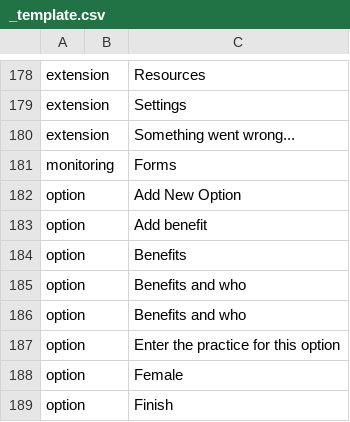
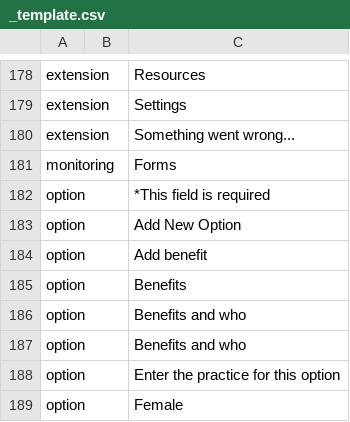
Before and after one commit to e-picsa/picsa-apps, a CSV file: libs/i18n/templates/_template.csv, drawn as a sheet; only a part is shown, gaps mark what is left out; the shorter side is filled out with more unchanged rows; the diff names each change by its address in the sheet, - before the commit and + after, or states it on an @@ line.

Commit message:
chore: update translations

```diff
--- a/libs/i18n/templates/_template.csv
+++ b/libs/i18n/templates/_template.csv
+row 182: option |  | *This field is required
```
Also changed, not shown: 8 other files.
